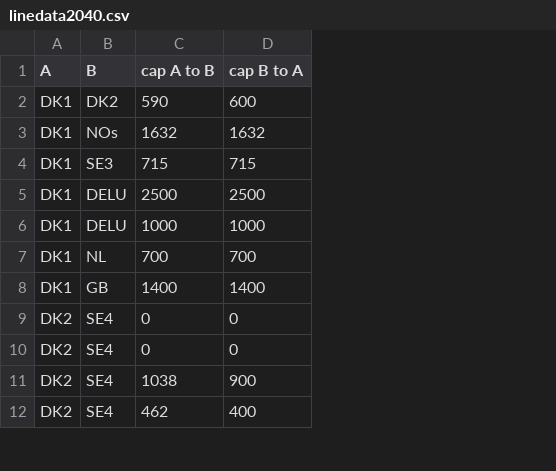
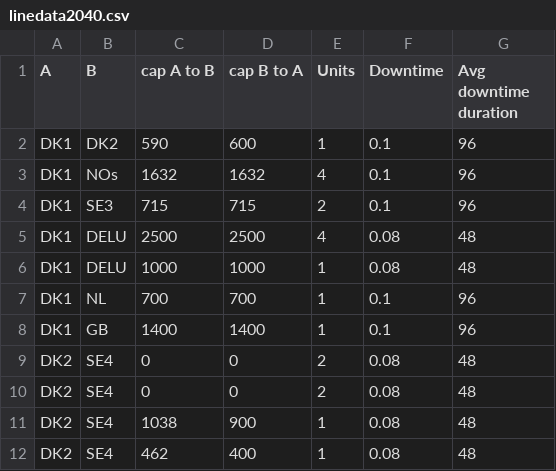
Before and after one commit to JeppeSchultzNielsen/REO-Sisyfos-lite, a CSV file: data/linedata2040.csv, drawn as a sheet; only a part is shown; the diff names each change by its address in the sheet, - before the commit and + after, or states it on an @@ line.

```diff
--- a/data/linedata2040.csv
+++ b/data/linedata2040.csv
+column E (Units), rows 2-12: 1 | 4 | 2 | 4 | 1 | 1 | 1 | 2 | 2 | 1 | 1
+column F (Downtime), rows 2-12: 0.1 | 0.1 | 0.1 | 0.08 | 0.08 | 0.1 | 0.1 | 0.08 | 0.08 | 0.08 | 0.08
+column G (Avg downtime duration), rows 2-12: 96 | 96 | 96 | 48 | 48 | 96 | 96 | 48 | 48 | 48 | 48
```
Also changed, not shown: 4 other files.
